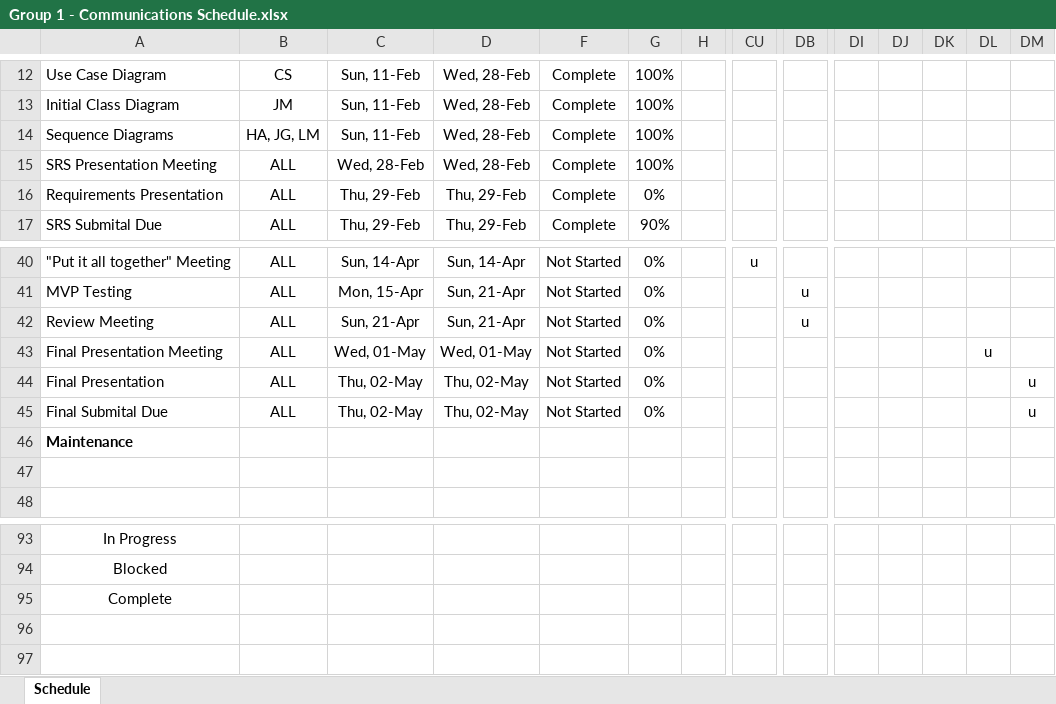
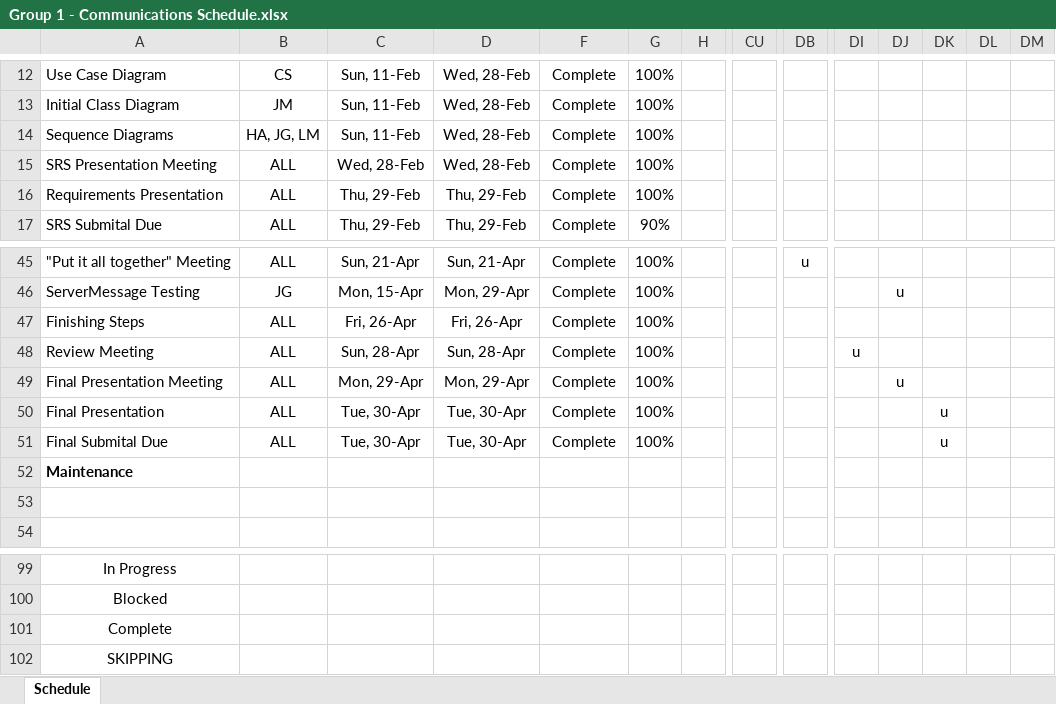
Before and after one commit to HerminiaAlv/Communication-Software-Project, an Excel workbook: Group 1 - Communications Schedule.xlsx, sheet Schedule, drawn as a sheet; only a part is shown, gaps mark what is left out; values as stored, in another font and other column widths than the file's, no borders; conditional formats and table styles not drawn; removed rows and columns are numbered as before the commit, all else as after; rows hold the shown columns only; the diff covers the shown part only; the diff names each change by its address in the sheet, - before the commit and + after, or states it on an @@ line.

Commit message:
Finishing schedule upload

```diff
--- a/Group 1 - Communications Schedule.xlsx (sheet Schedule)
+++ b/Group 1 - Communications Schedule.xlsx (sheet Schedule)
-G16: 0%
+G16: 100%
-C45: Sun, 14-Apr
+C45: Sun, 21-Apr
-D45: Sun, 14-Apr
+D45: Sun, 21-Apr
-F45: Not Started
+F45: Complete
-G45: 0%
+G45: 100%
-CU45: u
+CU45: (empty)
-DB45: (empty)
+DB45: u
-row 41: MVP Testing | ALL | Mon, 15-Apr | Sun, 21-Apr | Not Started | 0% |  |  | u
+row 46: ServerMessage Testing | JG | Mon, 15-Apr | Mon, 29-Apr | Complete | 100% |  |  |  |  | u
+row 47: Finishing Steps | ALL | Fri, 26-Apr | Fri, 26-Apr | Complete | 100%
-C48: Sun, 21-Apr
+C48: Sun, 28-Apr
-D48: Sun, 21-Apr
+D48: Sun, 28-Apr
-F48: Not Started
+F48: Complete
-G48: 0%
+G48: 100%
-DB48: u
+DB48: (empty)
-DI48: (empty)
+DI48: u
-row 43: Final Presentation Meeting | ALL | Wed, 01-May | Wed, 01-May | Not Started | 0% |  |  |  |  |  |  | u
+row 49: Final Presentation Meeting | ALL | Mon, 29-Apr | Mon, 29-Apr | Complete | 100% |  |  |  |  | u
-C50:C51: Thu, 02-May
+C50:C51: Tue, 30-Apr
-D50:D51: Thu, 02-May
+D50:D51: Tue, 30-Apr
-F50:F51: Not Started
+F50:F51: Complete
-G50:G51: 0%
+G50:G51: 100%
-DK50:DK51: (empty)
+DK50:DK51: u
-DM50:DM51: u
+DM50:DM51: (empty)
+row 102: SKIPPING
```
Also changed, not shown: 11 added rows, 6 removed rows and 21 edited cells elsewhere in this sheet, formulas that keep their value.
